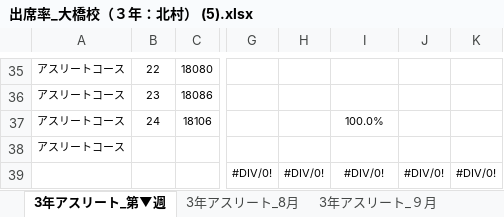
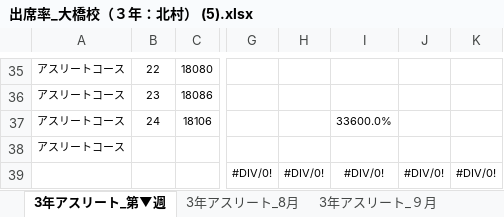
Before and after one commit to ckg18106tomita/UiPath, an Excel workbook: ファイルの転機/fils/出席率_大橋校（３年：北村） (5).xlsx, sheet 3年アスリート_第▼週, drawn as a sheet; only a part is shown, gaps mark what is left out; values as stored, in another font and other column widths than the file's, no borders; conditional formats not drawn; the diff names each change by its address in the sheet, - before the commit and + after, or states it on an @@ line.

```diff
--- a/ファイルの転機/fils/出席率_大橋校（３年：北村） (5).xlsx (sheet 3年アスリート_第▼週)
+++ b/ファイルの転機/fils/出席率_大橋校（３年：北村） (5).xlsx (sheet 3年アスリート_第▼週)
-I37: 100.0%
+I37: 33600.0%
```
Also changed, not shown: sheet 3年アスリート_8月, 4 other files.
